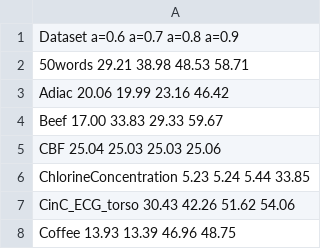
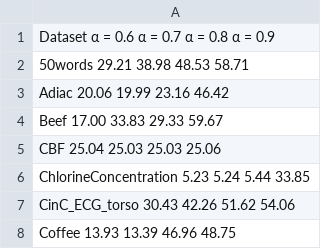
Before and after one commit to MarcCoru/crop-type-mapping, a CSV file: experiments/morietal2017/mori-earliness-sr2-cf3.csv (was experiments/morietal2017/mori-sr2-cf3.csv), drawn as a sheet; only a part is shown.

```diff
--- a/experiments/morietal2017/mori-sr2-cf3.csv
+++ b/experiments/morietal2017/mori-earliness-sr2-cf3.csv
@@ -1,2 +1,2 @@
-Dataset a=0.6 a=0.7 a=0.8 a=0.9
+Dataset α = 0.6 α = 0.7 α = 0.8 α = 0.9
 50words 29.21 38.98 48.53 58.71
```
Also changed, not shown: experiments/morietal2017/mori-earliness-sr1-cf1.csv, 18 other files.
